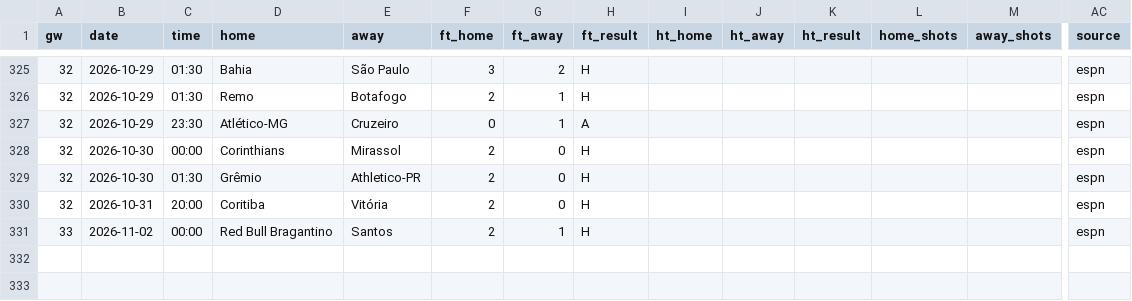
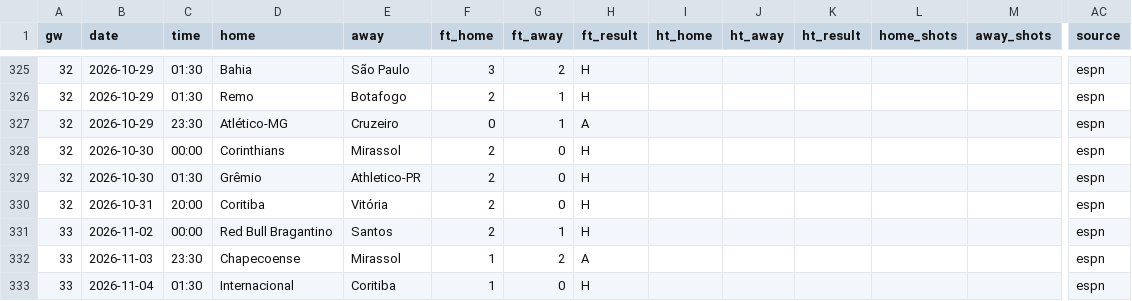
Before and after one commit to L1nu-X/open-matchday, a CSV file: data/BRA_1_serie-a/results_2627.csv, drawn as a sheet; only a part is shown, gaps mark what is left out; rows hold the shown columns only; the diff names each change by its address in the sheet, - before the commit and + after, or states it on an @@ line.

```diff
--- a/data/BRA_1_serie-a/results_2627.csv
+++ b/data/BRA_1_serie-a/results_2627.csv
+row 332: 33 | 2026-11-03 | 23:30 | Chapecoense | Mirassol | 1 | 2 | A |  |  |  |  |  | espn
+row 333: 33 | 2026-11-04 | 01:30 | Internacional | Coritiba | 1 | 0 | H |  |  |  |  |  | espn
```
Also changed, not shown: data/ENG_2_championship/results_2627.csv, data/ENG_3_league-one/results_2627.csv, 33 other files.
